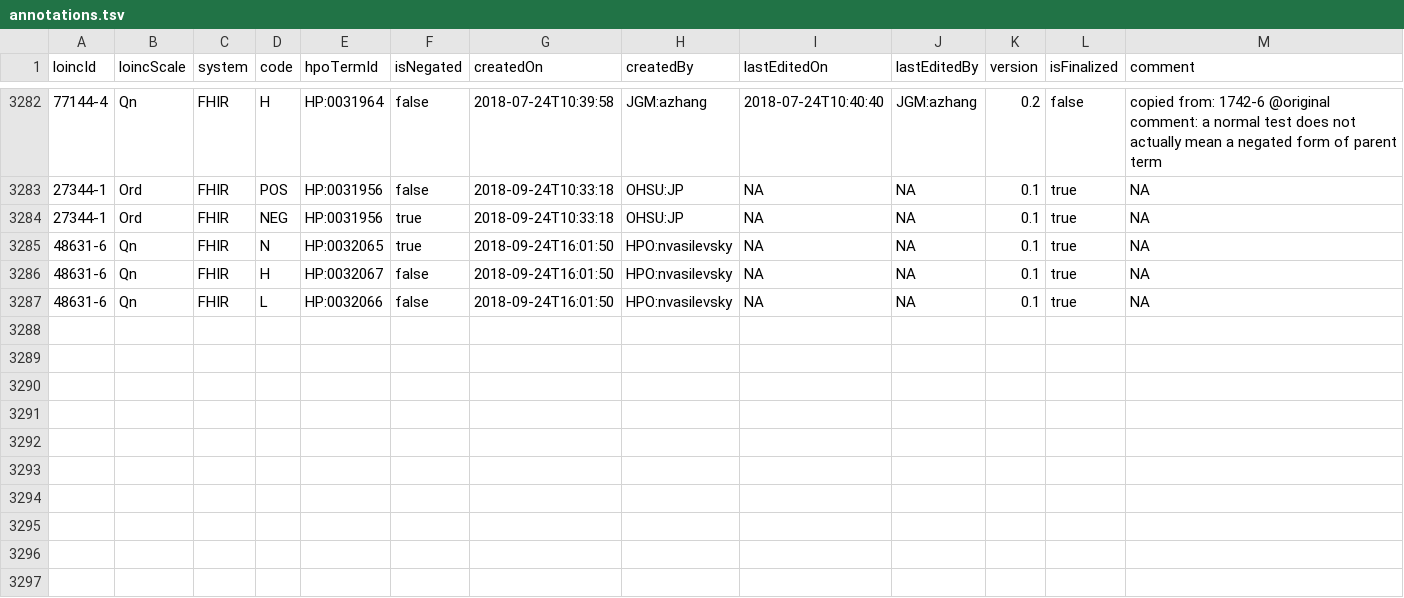
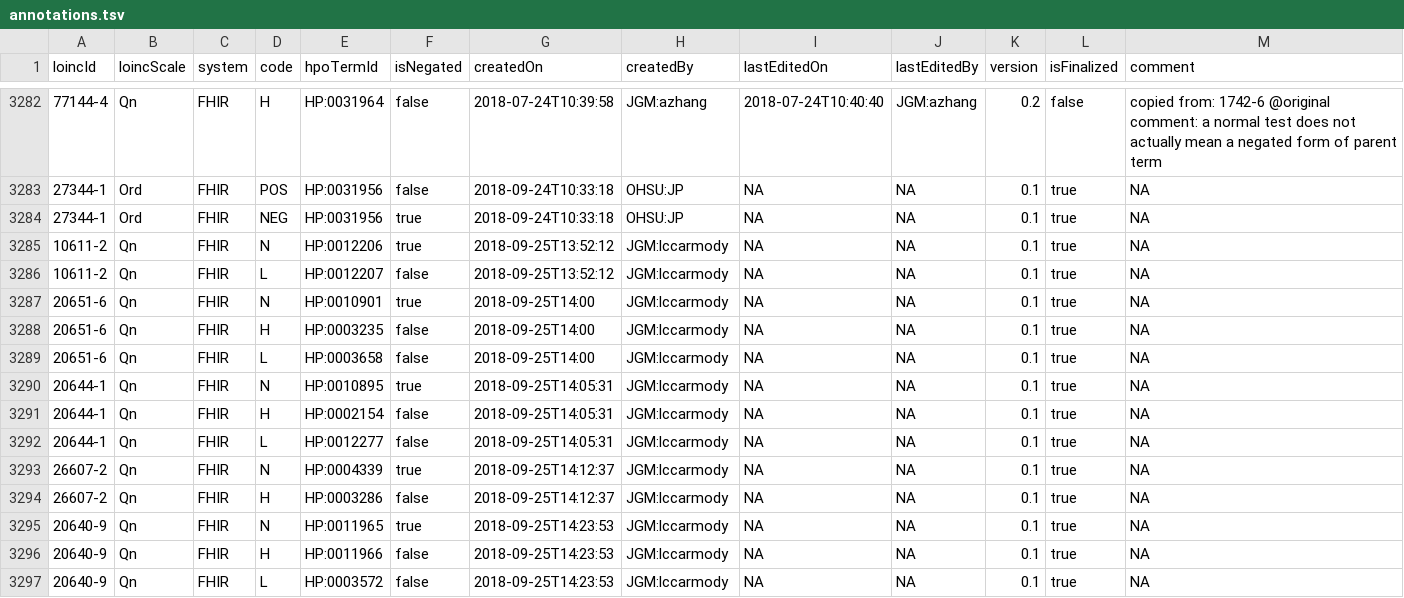
Before and after one commit to TheJacksonLaboratory/loinc2hpoAnnotation, a TSV file: Data/TSVSingleFile/annotations.tsv, drawn as a sheet; only a part is shown, gaps mark what is left out.

Commit message:
Merge branch 'develop' of https://github.com/TheJacksonLaboratory/loinc2hpoAnnotation into develop
* 'develop' of https://github.com/TheJacksonLaboratory/loinc2hpoAnnotation:
  update

# Conflicts:
#	Data/TSVSingleFile/annotations.tsv

```diff
--- a/Data/TSVSingleFile/annotations.tsv
+++ b/Data/TSVSingleFile/annotations.tsv
@@ -3284,4 +3284,14 @@ loincId	loincScale	system	code	hpoTermId	isNegated	createdOn	createdBy	lastEdite
 27344-1	Ord	FHIR	NEG	HP:0031956	true	2018-09-24T10:33:18	OHSU:JP	NA	NA	0.1	true	NA
-48631-6	Qn	FHIR	N	HP:0032065	true	2018-09-24T16:01:50	HPO:nvasilevsky	NA	NA	0.1	true	NA
-48631-6	Qn	FHIR	H	HP:0032067	false	2018-09-24T16:01:50	HPO:nvasilevsky	NA	NA	0.1	true	NA
-48631-6	Qn	FHIR	L	HP:0032066	false	2018-09-24T16:01:50	HPO:nvasilevsky	NA	NA	0.1	true	NA
+10611-2	Qn	FHIR	N	HP:0012206	true	2018-09-25T13:52:12	JGM:lccarmody	NA	NA	0.1	true	NA
+10611-2	Qn	FHIR	L	HP:0012207	false	2018-09-25T13:52:12	JGM:lccarmody	NA	NA	0.1	true	NA
+20651-6	Qn	FHIR	N	HP:0010901	true	2018-09-25T14:00	JGM:lccarmody	NA	NA	0.1	true	NA
+20651-6	Qn	FHIR	H	HP:0003235	false	2018-09-25T14:00	JGM:lccarmody	NA	NA	0.1	true	NA
+20651-6	Qn	FHIR	L	HP:0003658	false	2018-09-25T14:00	JGM:lccarmody	NA	NA	0.1	true	NA
+20644-1	Qn	FHIR	N	HP:0010895	true	2018-09-25T14:05:31	JGM:lccarmody	NA	NA	0.1	true	NA
+20644-1	Qn	FHIR	H	HP:0002154	false	2018-09-25T14:05:31	JGM:lccarmody	NA	NA	0.1	true	NA
+20644-1	Qn	FHIR	L	HP:0012277	false	2018-09-25T14:05:31	JGM:lccarmody	NA	NA	0.1	true	NA
+26607-2	Qn	FHIR	N	HP:0004339	true	2018-09-25T14:12:37	JGM:lccarmody	NA	NA	0.1	true	NA
+26607-2	Qn	FHIR	H	HP:0003286	false	2018-09-25T14:12:37	JGM:lccarmody	NA	NA	0.1	true	NA
+20640-9	Qn	FHIR	N	HP:0011965	true	2018-09-25T14:23:53	JGM:lccarmody	NA	NA	0.1	true	NA
+20640-9	Qn	FHIR	H	HP:0011966	false	2018-09-25T14:23:53	JGM:lccarmody	NA	NA	0.1	true	NA
+20640-9	Qn	FHIR	L	HP:0003572	false	2018-09-25T14:23:53	JGM:lccarmody	NA	NA	0.1	true	NA
```
Also changed, not shown: 1 other file.
